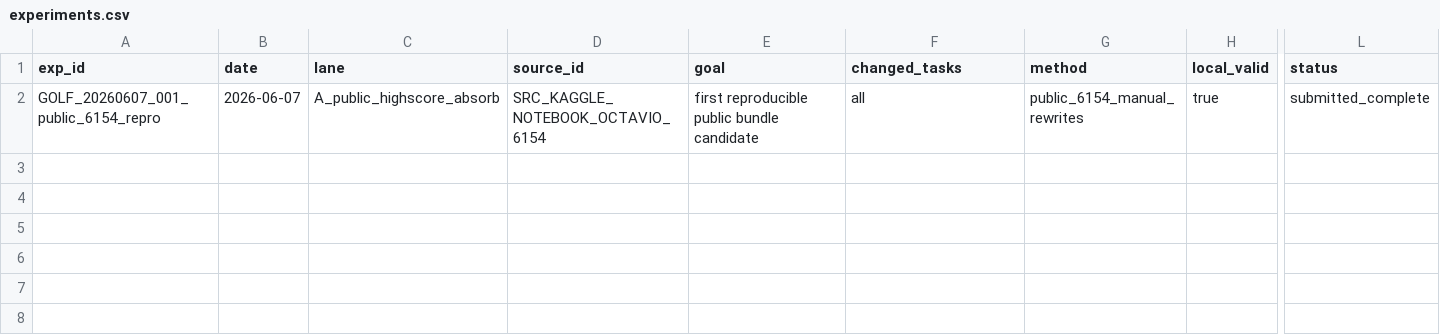
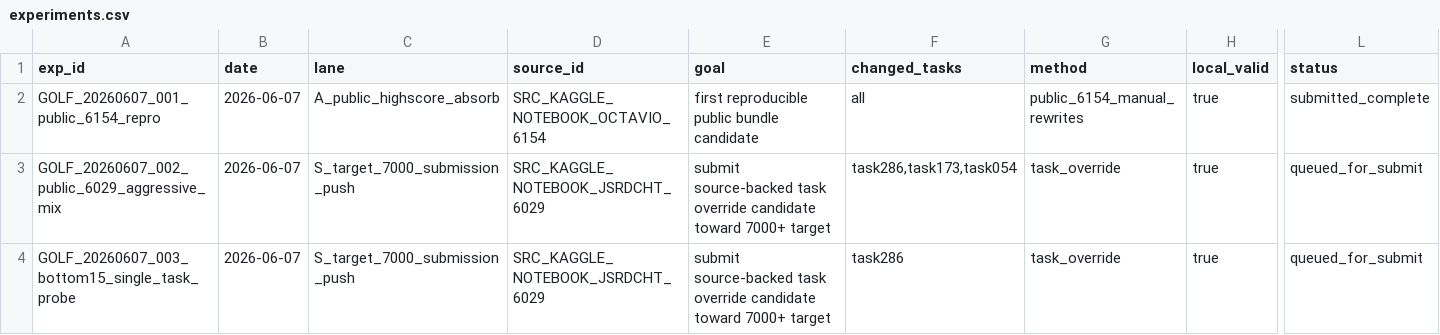
Before and after one commit to whzy3185/kagglegolf, a CSV file: experiments/experiments.csv, drawn as a sheet; only a part is shown, gaps mark what is left out; rows hold the shown columns only; the diff covers the shown part only; the diff names each change by its address in the sheet, - before the commit and + after, or states it on an @@ line.

Commit message:
feat: add aggressive 7000 submission pipeline artifacts

```diff
--- a/experiments/experiments.csv
+++ b/experiments/experiments.csv
+row 3: GOLF_20260607_002_public_6029_aggressive_mix | 2026-06-07 | S_target_7000_submission_push | SRC_KAGGLE_NOTEBOOK_JSRDCHT_6029 | submit source-backed task override candidate toward 7000+ target | task286,task173,task054 | task_override | true | queued_for_submit
+row 4: GOLF_20260607_003_bottom15_single_task_probe | 2026-06-07 | S_target_7000_submission_push | SRC_KAGGLE_NOTEBOOK_JSRDCHT_6029 | submit source-backed task override candidate toward 7000+ target | task286 | task_override | true | queued_for_submit
```
Also changed, not shown: 1 added row elsewhere in this file, 50 other files.
